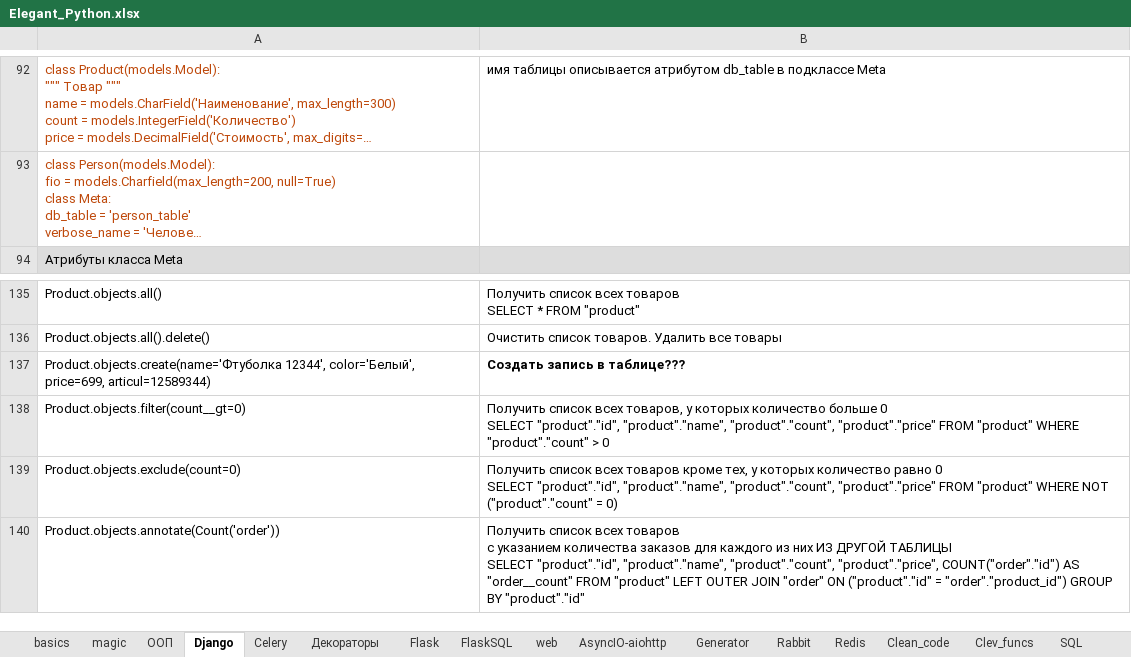
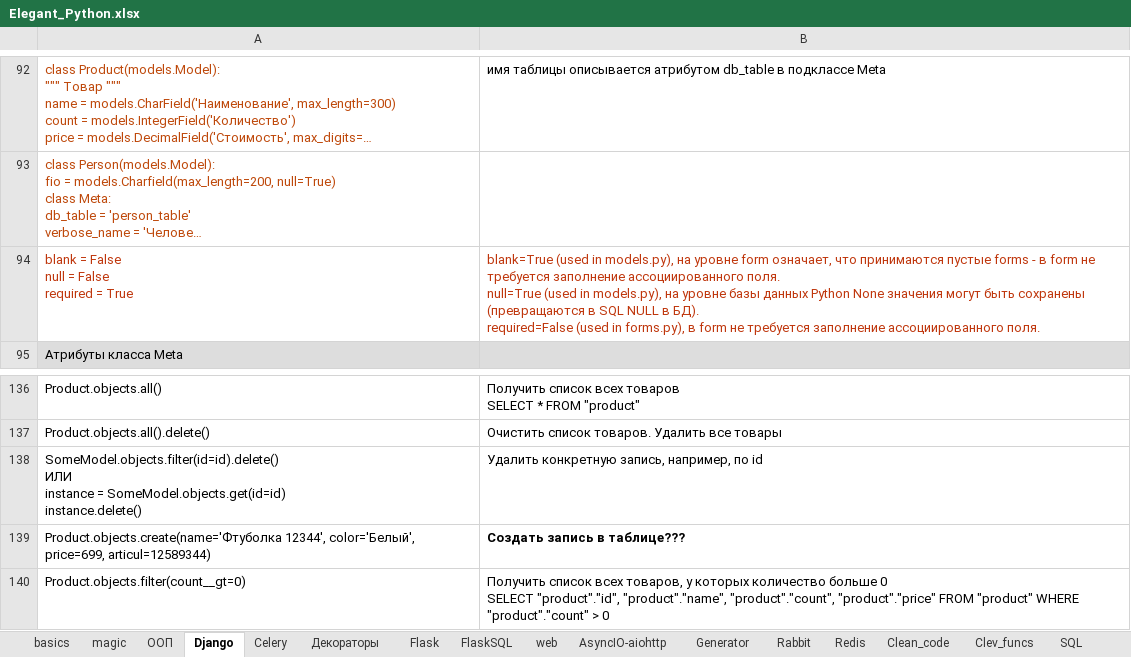
Before and after one commit to Antohnio123/HandshakesFastApi, an Excel workbook: Elegant_Python.xlsx, sheet Django, drawn as a sheet; only a part is shown, gaps mark what is left out; the shorter side is filled out with more unchanged rows; long unchanged cells end in …; values as stored, in another font and other column widths than the file's, no borders; ↵ is a line break in a cell; the diff names each change by its address in the sheet, - before the commit and + after, or states it on an @@ line.

```diff
--- a/Elegant_Python.xlsx (sheet Django)
+++ b/Elegant_Python.xlsx (sheet Django)
+row 94: blank = False ↵ null = False ↵ required = True | blank=True (used in models.py), на уровне form означает, что принимаются пустые forms - в form не требуется заполнение ассоциированного поля. ↵ null=True (used in models.py), на уровне базы данных Python None значения могут быть сохранены (превращаются в SQL NULL в БД). ↵ required=False (used in forms.py), в form не требуется заполнение ассоциированного поля.
+row 138: SomeModel.objects.filter(id=id).delete() ↵ ИЛИ ↵ instance = SomeModel.objects.get(id=id) ↵ instance.delete() | Удалить конкретную запись, например, по id
```
Also changed, not shown: sheet List, Set, Dict, sheet ООП, sheet reg_exp, sheet FlaskSQL, sheet basics, 1 other file.
